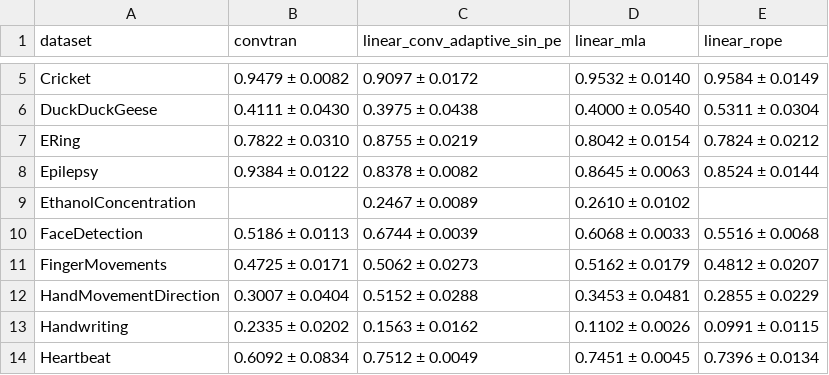
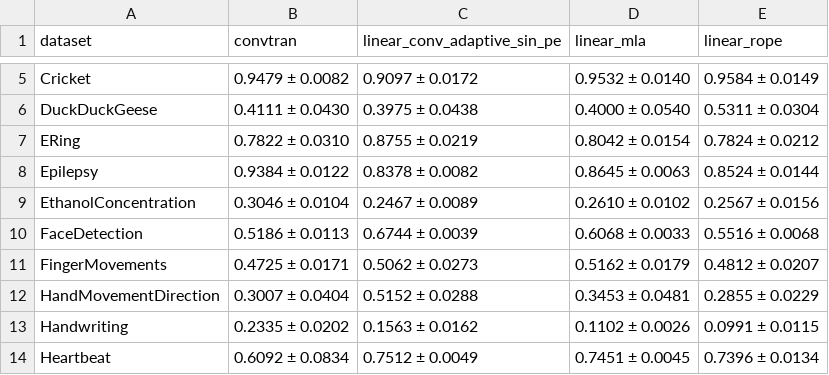
Before and after one commit to JoseJuan98/transformer-attention-with-hdc-binding, a CSV file: docs/experiment_results/sota_version_1/dataset_results.csv, drawn as a sheet; only a part is shown, gaps mark what is left out.

```diff
--- a/docs/experiment_results/sota_version_1/dataset_results.csv
+++ b/docs/experiment_results/sota_version_1/dataset_results.csv
@@ -8,3 +8,3 @@ ERing,0.7822 ± 0.0310,0.8755 ± 0.0219,0.8042 ± 0.0154,0.7824 ± 0.0212
 Epilepsy,0.9384 ± 0.0122,0.8378 ± 0.0082,0.8645 ± 0.0063,0.8524 ± 0.0144
-EthanolConcentration,,0.2467 ± 0.0089,0.2610 ± 0.0102,
+EthanolConcentration,0.3046 ± 0.0104,0.2467 ± 0.0089,0.2610 ± 0.0102,0.2567 ± 0.0156
 FaceDetection,0.5186 ± 0.0113,0.6744 ± 0.0039,0.6068 ± 0.0033,0.5516 ± 0.0068
```
Also changed, not shown: docs/experiment_results/sota_version_1/experiment_results.csv, docs/experiment_results/sota_version_1/model_metrics_sota_version_1.csv, 1 other file.
